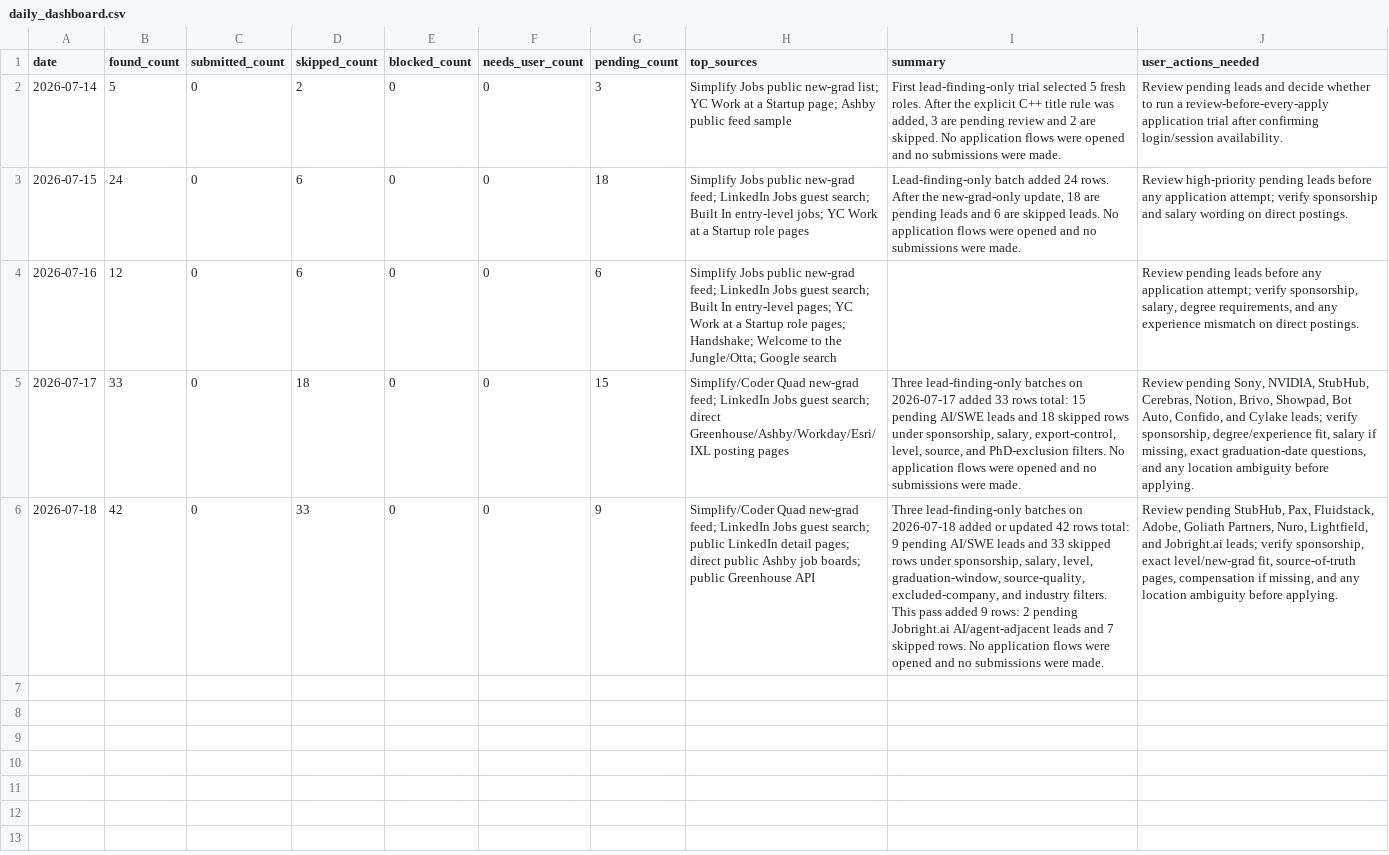
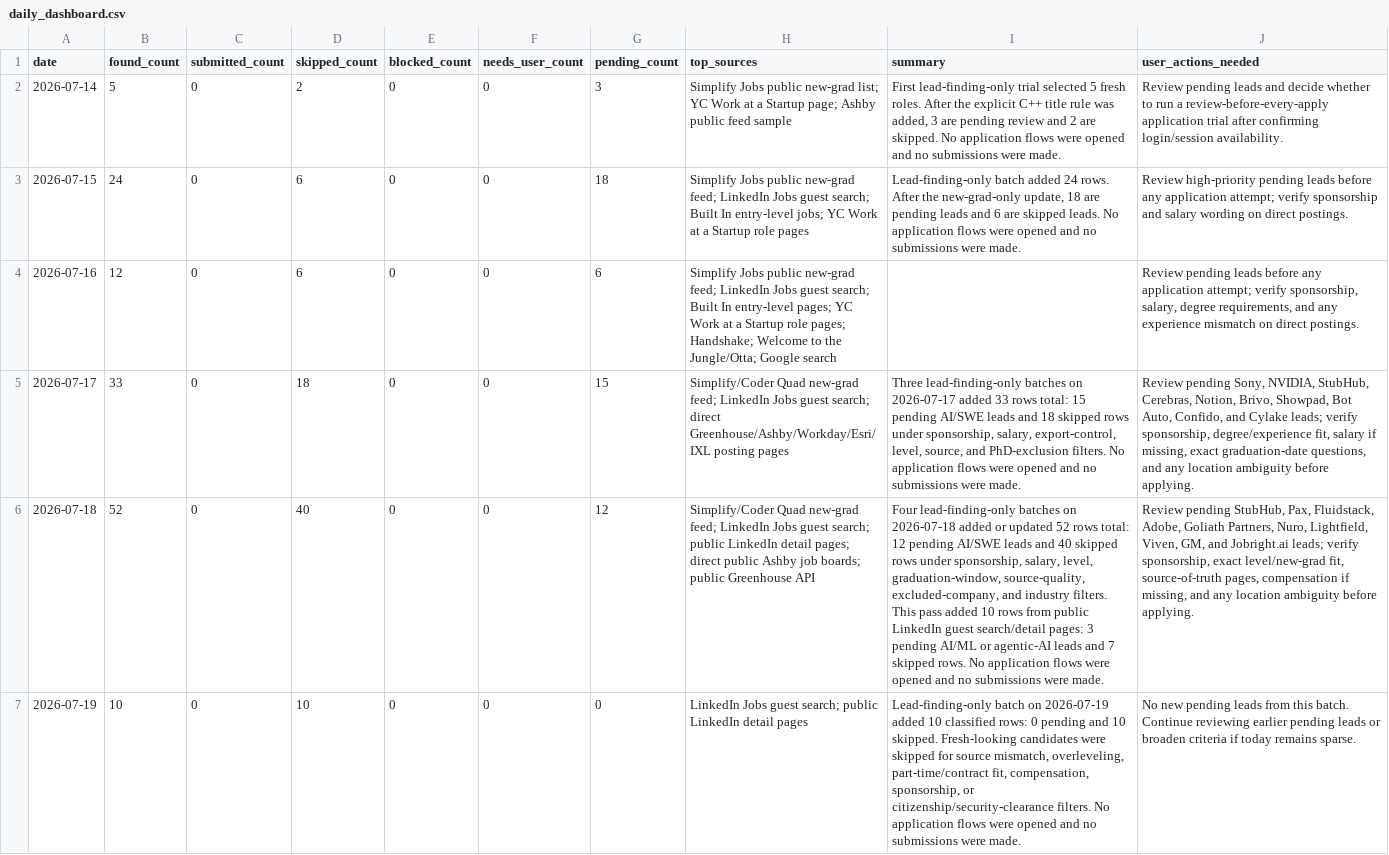
Before and after one commit to EleanorLiu12/applypilot-private, a CSV file: dashboard/daily_dashboard.csv, drawn as a sheet; only a part is shown; the diff covers the shown part only; the diff names each change by its address in the sheet, - before the commit and + after, or states it on an @@ line.

Commit message:
Update job dashboard and archive write-back

```diff
--- a/dashboard/daily_dashboard.csv
+++ b/dashboard/daily_dashboard.csv
-B6 (found_count): 42
+B6 (found_count): 52
-D6 (skipped_count): 33
+D6 (skipped_count): 40
-G6 (pending_count): 9
+G6 (pending_count): 12
-I6 (summary): Three lead-finding-only batches on 2026-07-18 added or updated 42 rows total: 9 pending AI/SWE leads and 33 skipped rows under sponsorship, salary, level, graduation-window, source-quality, excluded-company, and industry filters. This pass added 9 rows: 2 pending Jobright.ai AI/agent-adjacent leads and…
+I6 (summary): Four lead-finding-only batches on 2026-07-18 added or updated 52 rows total: 12 pending AI/SWE leads and 40 skipped rows under sponsorship, salary, level, graduation-window, source-quality, excluded-company, and industry filters. This pass added 10 rows from public LinkedIn guest search/detail pages: 3 pending AI/ML or agentic-AI leads and…
-J6 (user_actions_needed): …Nuro, Lightfield, and Jobright.ai…
+J6 (user_actions_needed): …Nuro, Lightfield, Viven, GM, and Jobright.ai…
+row 7: 2026-07-19 | 10 | 0 | 10 | 0 | 0 | 0 | LinkedIn Jobs guest search; public LinkedIn detail pages | Lead-finding-only batch on 2026-07-19 added 10 classified rows: 0 pending and 10 skipped. Fresh-looking candidates were skipped for source mismatch, overleveling, part-time/contract fit, compensation, sponsorship, or citizenship/security-clearance filters. No application flows were opened and no submissions were made. | No new pending leads from this batch. Continue reviewing earlier pending leads or broaden criteria if today remains sparse.
```
Also changed, not shown: 2 added rows elsewhere in this file, dashboard/automation_rules.csv, 12 other files.
